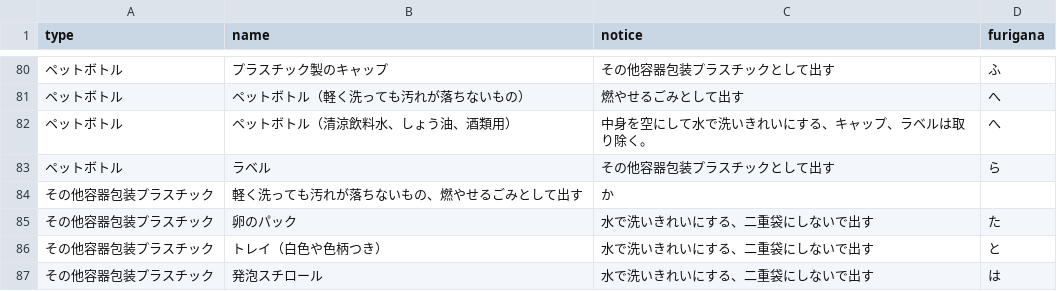
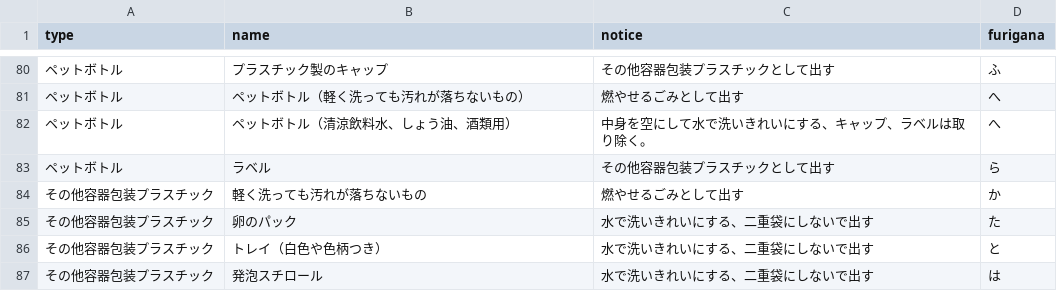
Before and after one commit to jikipon/5374, a CSV file: data/target.csv, drawn as a sheet; only a part is shown, gaps mark what is left out.

Commit message:
Update target.csv

```diff
--- a/data/target.csv
+++ b/data/target.csv
@@ -83,3 +83,3 @@ type,name,notice,furigana
 ペットボトル,ラベル,その他容器包装プラスチックとして出す,ら
-その他容器包装プラスチック,軽く洗っても汚れが落ちないもの、燃やせるごみとして出す,か
+その他容器包装プラスチック,軽く洗っても汚れが落ちないもの,燃やせるごみとして出す,か
 その他容器包装プラスチック,卵のパック,水で洗いきれいにする、二重袋にしないで出す,た
```
